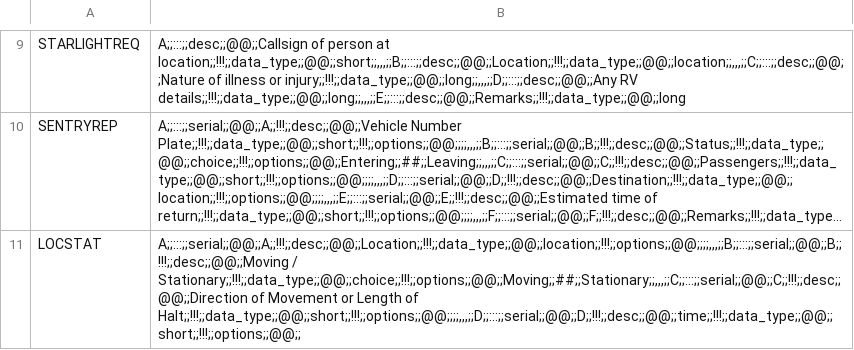
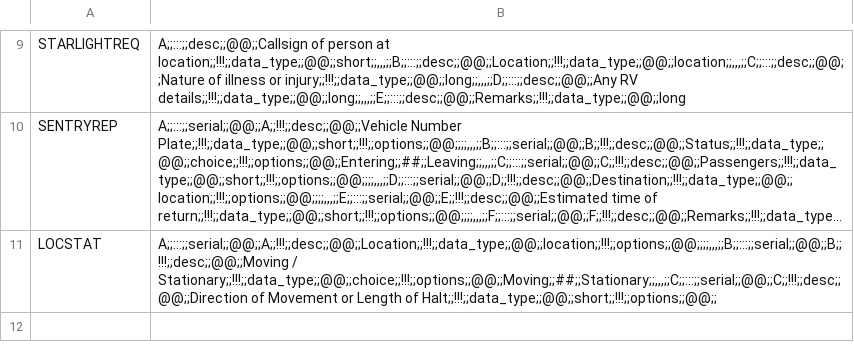
Before and after one commit to pikpik23/CP-v3.0, a CSV file: GUI_Test/resources/files/serials.csv, drawn as a sheet; only a part is shown, gaps mark what is left out; long unchanged cells end in …; the diff names each change by its address in the sheet, - before the commit and + after, or states it on an @@ line.

```diff
--- a/GUI_Test/resources/files/serials.csv
+++ b/GUI_Test/resources/files/serials.csv
-B11: …Length of Halt;;!!!;;data_type;;@@;;short;;!!!;;options;;@@;;;;,,,;;D;;:::;;serial;;@@;;D;;!!!;;desc;;@@;;time;;!!!;;data_type;;@@;;short;;!!!;;options;;@@;;
+B11: …Length of Halt;;!!!;;data_type;;@@;;short;;!!!;;options;;@@;;
```
Also changed, not shown: 4 other files.
